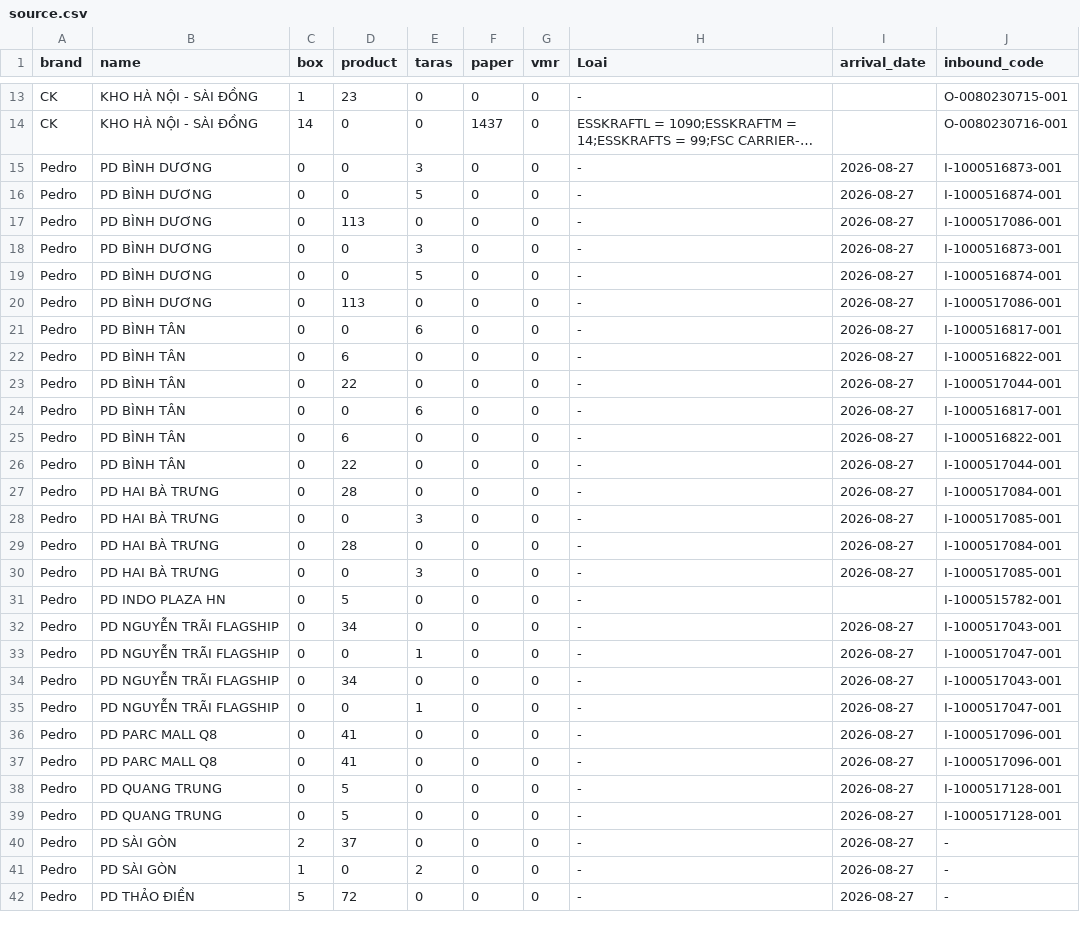
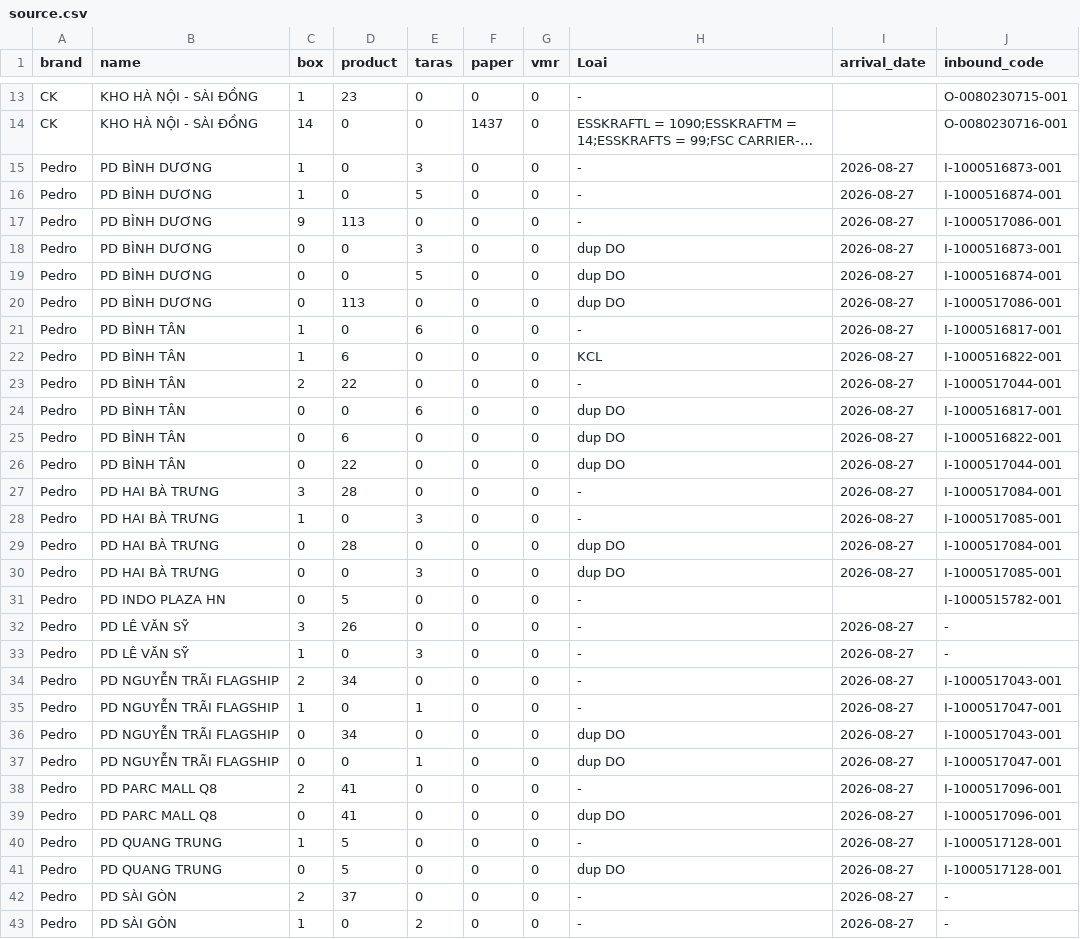
Before and after one commit to thuanmaison113-boop/newinbound, a CSV file: source.csv, drawn as a sheet; only a part is shown, gaps mark what is left out; the shorter side is filled out with more unchanged rows; long unchanged cells end in …; addresses are those after the commit; the diff covers the shown part only; the diff names each change by its address in the sheet, - before the commit and + after, or states it on an @@ line.

Commit message:
Update data 2026-08-27 08:49

```diff
--- a/source.csv
+++ b/source.csv
-C15:C16 (box): 0
+C15:C16 (box): 1
-C17 (box): 0
+C17 (box): 9
-H18:H20 (Loai): -
+H18:H20 (Loai): dup DO
-C21:C22 (box): 0
+C21:C22 (box): 1
-H22 (Loai): -
+H22 (Loai): KCL
-C23 (box): 0
+C23 (box): 2
-H24:H26 (Loai): -
+H24:H26 (Loai): dup DO
-C27 (box): 0
+C27 (box): 3
-C28 (box): 0
+C28 (box): 1
-H29:H30 (Loai): -
+H29:H30 (Loai): dup DO
+row 32: Pedro | PD LÊ VĂN SỸ | 3 | 26 | 0 | 0 | 0 | - | 2026-08-27 | -
+row 33: Pedro | PD LÊ VĂN SỸ | 1 | 0 | 3 | 0 | 0 | - | 2026-08-27 | -
-C34 (box): 0
+C34 (box): 2
-C35 (box): 0
+C35 (box): 1
-H36:H37 (Loai): -
+H36:H37 (Loai): dup DO
-C38 (box): 0
+C38 (box): 2
-H39 (Loai): -
+H39 (Loai): dup DO
-C40 (box): 0
+C40 (box): 1
-H41 (Loai): -
+H41 (Loai): dup DO
```
Also changed, not shown: 2 added rows, 1 removed row and 10 edited cells elsewhere in this file.
